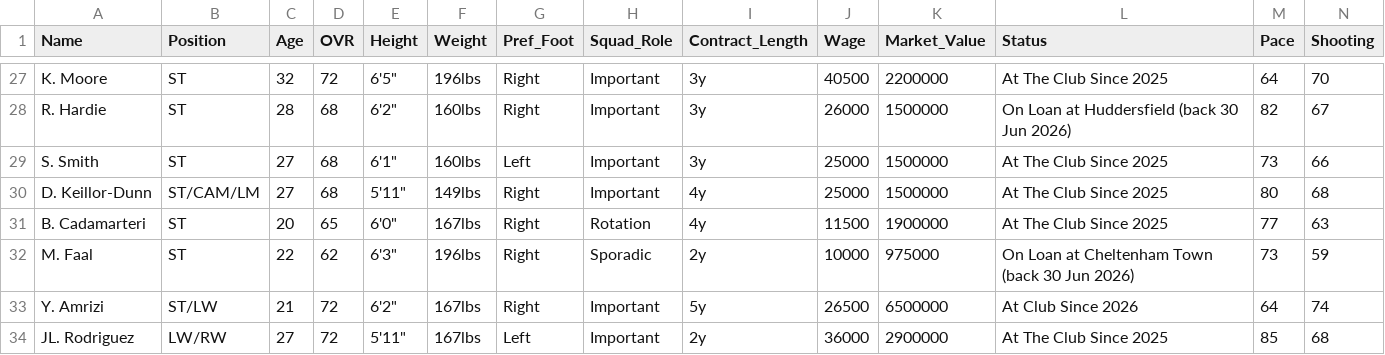
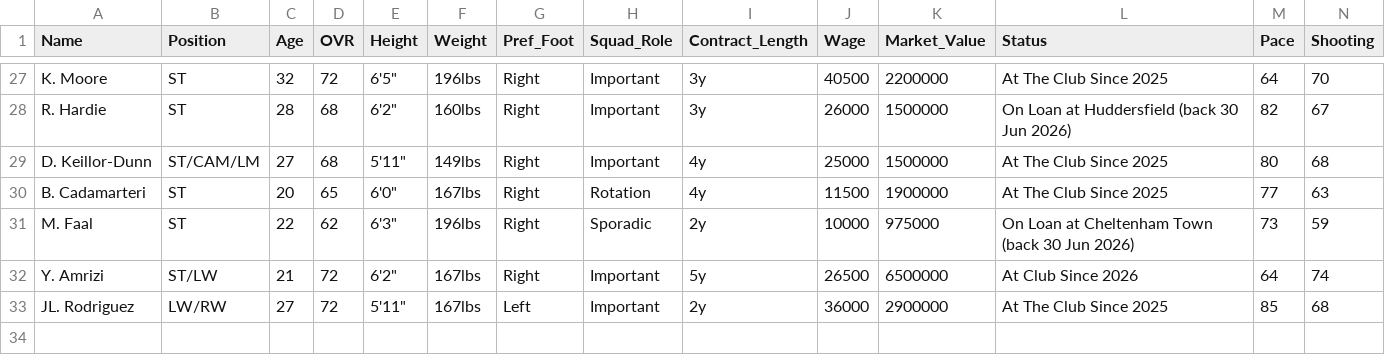
Before and after one commit to Gaunttk/Keeyvon-Jenkins-FC26-Manager-Career, a CSV file: wrexham_squad.csv, drawn as a sheet; only a part is shown, gaps mark what is left out; rows hold the shown columns only; the diff names each change by its address in the sheet, - before the commit and + after, or states it on an @@ line.

Commit message:
Add FA Cup Round 3 win and MD29 Norwich win, sell Sam Smith
FA Cup Round 3: 3-0 away at Leicester City (Rodriguez, Broadhead, Moore).
MD29: 1-0 home vs Norwich (Rodriguez), MoM Amelia. Sam Smith sold to FC
Kobenhavn, development complete. Journal entries 059-061 cover both
matches plus a Hawk's Nest reflection on the calmer run since December.

```diff
--- a/wrexham_squad.csv
+++ b/wrexham_squad.csv
-row 29: S. Smith | ST | 27 | 68 | 6'1" | 160lbs | Left | Important | 3y | 25000 | 1500000 | At The Club Since 2025 | 73 | 66
```
Also changed, not shown: 6 other files.
